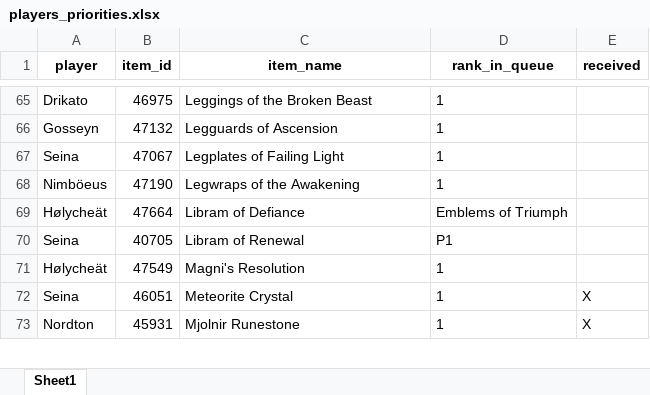
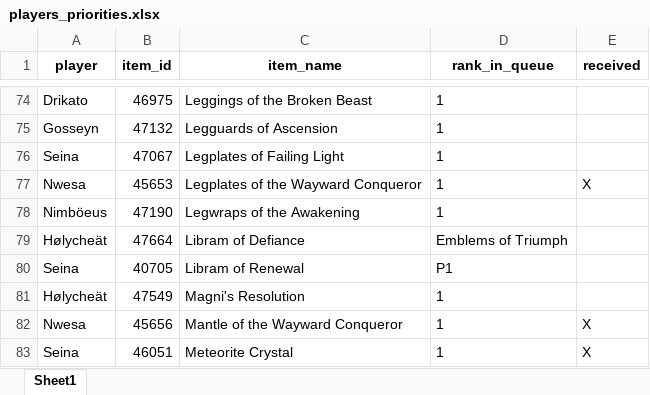
Before and after one commit to Sharptsa/Divide-BiS, an Excel workbook: data/players_priorities.xlsx, sheet Sheet1, drawn as a sheet; only a part is shown, gaps mark what is left out; the shorter side is filled out with more unchanged rows; values as stored, in another font and other column widths than the file's, no borders; the diff covers the shown part only; the diff names each change by its address in the sheet, - before the commit and + after, or states it on an @@ line.

Commit message:
add nwesa

```diff
--- a/data/players_priorities.xlsx (sheet Sheet1)
+++ b/data/players_priorities.xlsx (sheet Sheet1)
+row 77: Nwesa | 45653 | Legplates of the Wayward Conqueror | 1 | X
+row 82: Nwesa | 45656 | Mantle of the Wayward Conqueror | 1 | X
```
Also changed, not shown: 15 added rows elsewhere in this sheet, 2 other files.
